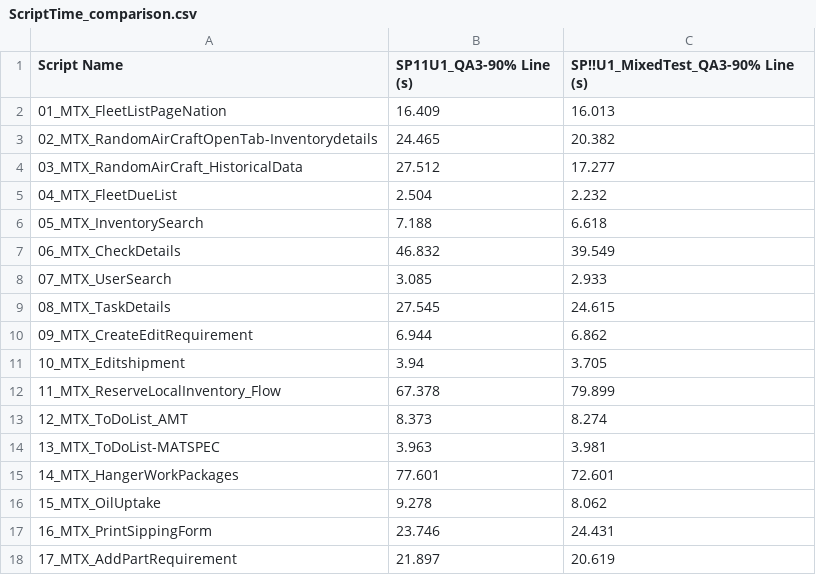
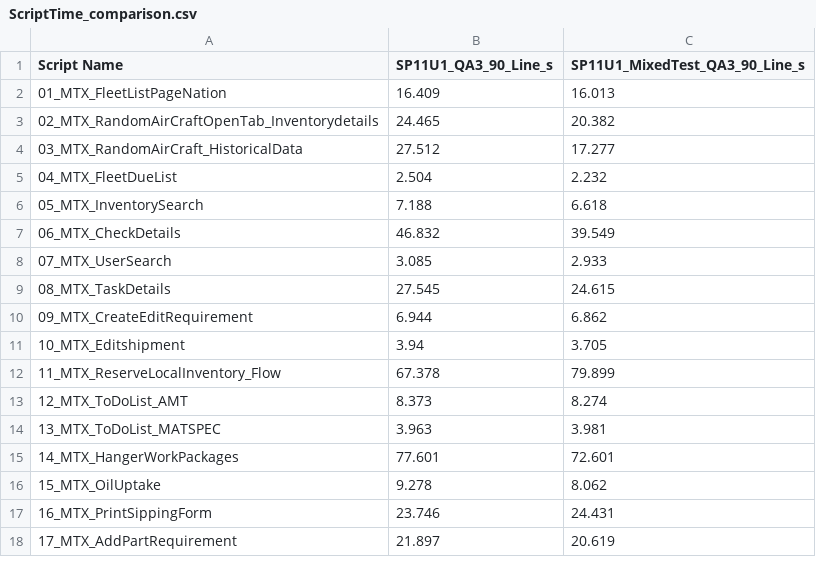
Before and after one commit to IshwarKhadka000/csv-files-examples, a CSV file: ScriptTime_comparison.csv, drawn as a sheet; only a part is shown.

Commit message:
change

```diff
--- a/ScriptTime_comparison.csv
+++ b/ScriptTime_comparison.csv
@@ -1,4 +1,4 @@
-Script Name,SP11U1_QA3-90% Line (s),SP!!U1_MixedTest_QA3-90% Line (s)
+Script Name,SP11U1_QA3_90_Line_s,SP11U1_MixedTest_QA3_90_Line_s
 01_MTX_FleetListPageNation,16.409,16.013
-02_MTX_RandomAirCraftOpenTab-Inventorydetails,24.465,20.382
+02_MTX_RandomAirCraftOpenTab_Inventorydetails,24.465,20.382
 03_MTX_RandomAirCraft_HistoricalData,27.512,17.277
@@ -13,3 +13,3 @@ Script Name,SP11U1_QA3-90% Line (s),SP!!U1_MixedTest_QA3-90% Line (s)
 12_MTX_ToDoList_AMT,8.373,8.274
-13_MTX_ToDoList-MATSPEC,3.963,3.981
+13_MTX_ToDoList_MATSPEC,3.963,3.981
 14_MTX_HangerWorkPackages,77.601,72.601
```
